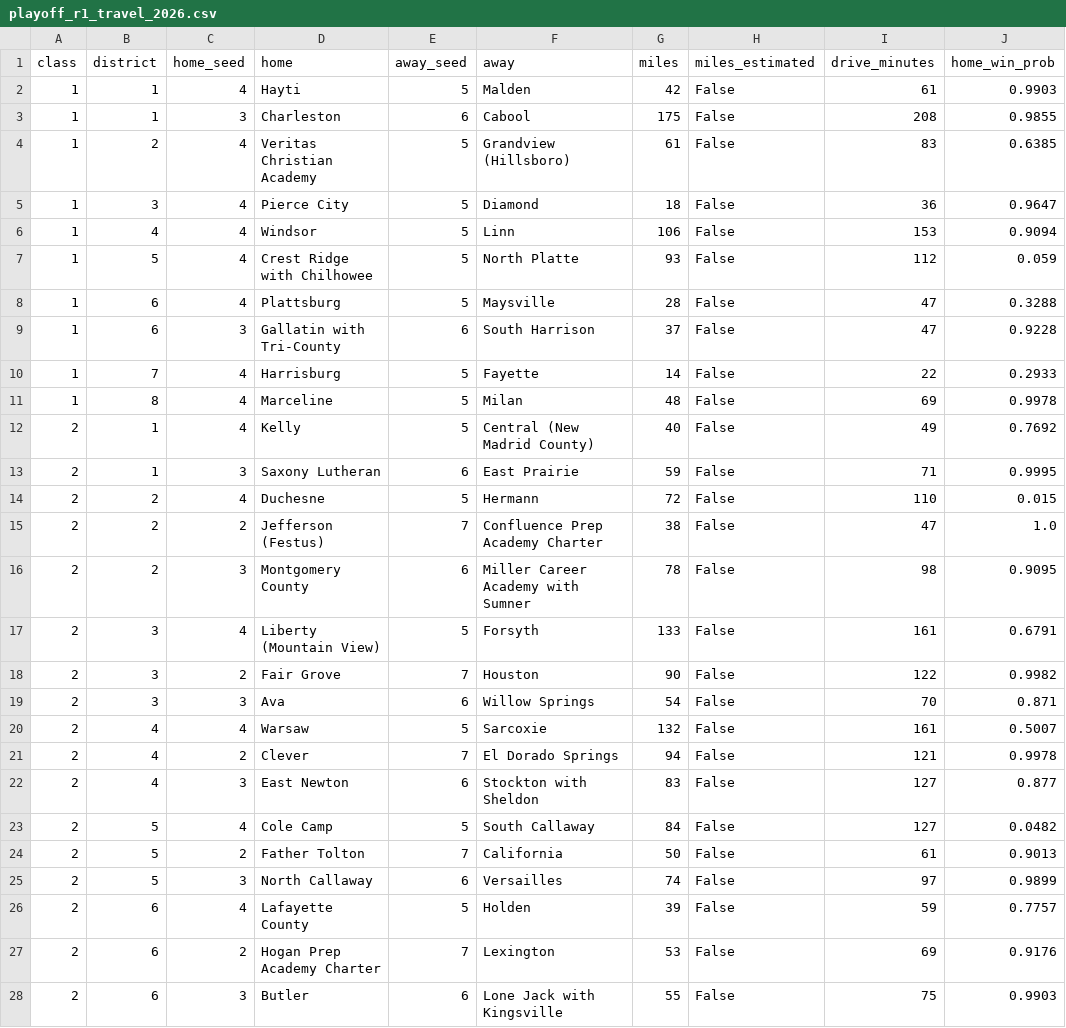
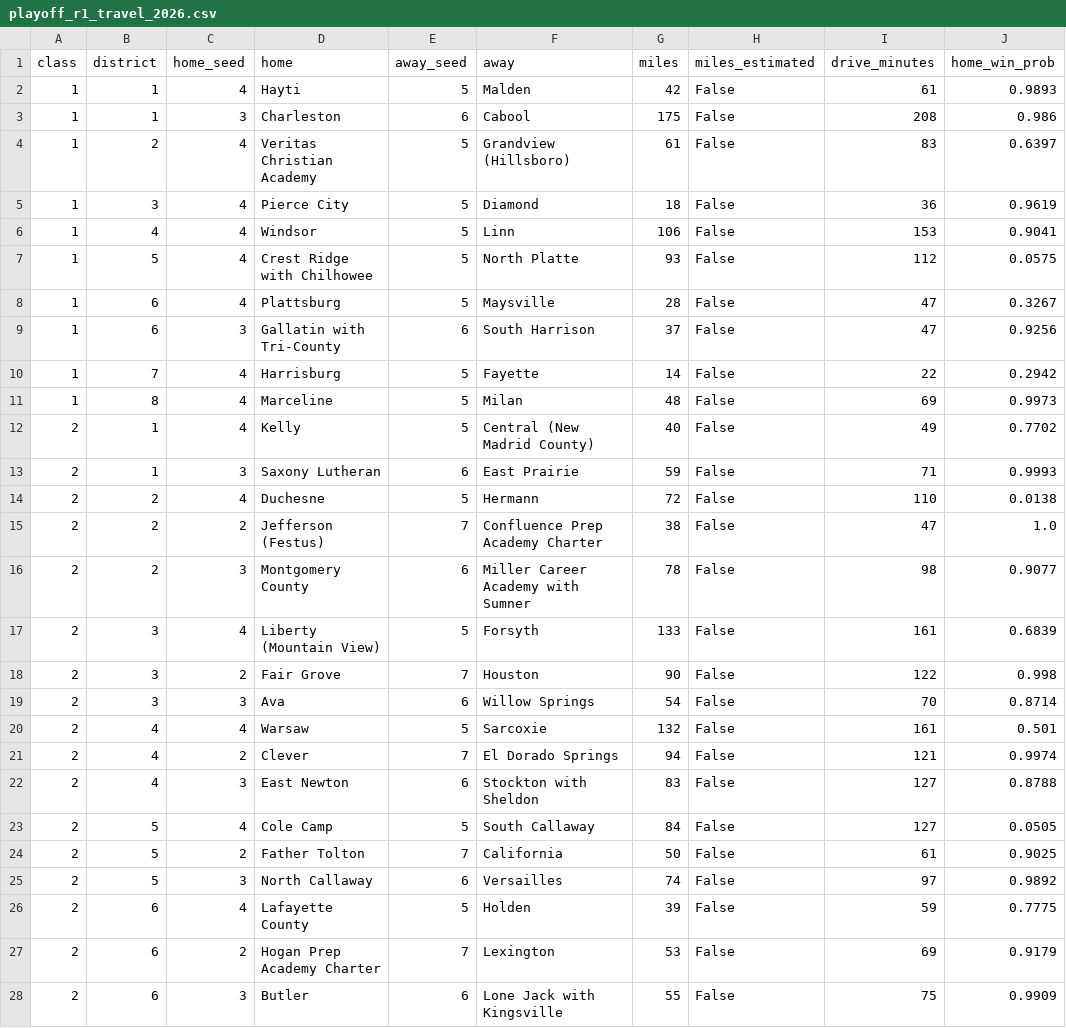
Before and after one commit to AllMOSports/football-ratings-2026, a CSV file: playoff_r1_travel_2026.csv, drawn as a sheet; only a part is shown; the diff covers the shown part only.

```diff
--- a/playoff_r1_travel_2026.csv
+++ b/playoff_r1_travel_2026.csv
@@ -1,28 +1,28 @@
 class,district,home_seed,home,away_seed,away,miles,miles_estimated,drive_minutes,home_win_prob
-1,1,4,Hayti,5,Malden,42,False,61,0.9903
-1,1,3,Charleston,6,Cabool,175,False,208,0.9855
-1,2,4,Veritas Christian Academy,5,Grandview (Hillsboro),61,False,83,0.6385
-1,3,4,Pierce City,5,Diamond,18,False,36,0.9647
-1,4,4,Windsor,5,Linn,106,False,153,0.9094
-1,5,4,Crest Ridge with Chilhowee,5,North Platte,93,False,112,0.059
-1,6,4,Plattsburg,5,Maysville,28,False,47,0.3288
-1,6,3,Gallatin with Tri-County,6,South Harrison,37,False,47,0.9228
-1,7,4,Harrisburg,5,Fayette,14,False,22,0.2933
-1,8,4,Marceline,5,Milan,48,False,69,0.9978
-2,1,4,Kelly,5,Central (New Madrid County),40,False,49,0.7692
-2,1,3,Saxony Lutheran,6,East Prairie,59,False,71,0.9995
-2,2,4,Duchesne,5,Hermann,72,False,110,0.015
+1,1,4,Hayti,5,Malden,42,False,61,0.9893
+1,1,3,Charleston,6,Cabool,175,False,208,0.986
+1,2,4,Veritas Christian Academy,5,Grandview (Hillsboro),61,False,83,0.6397
+1,3,4,Pierce City,5,Diamond,18,False,36,0.9619
+1,4,4,Windsor,5,Linn,106,False,153,0.9041
+1,5,4,Crest Ridge with Chilhowee,5,North Platte,93,False,112,0.0575
+1,6,4,Plattsburg,5,Maysville,28,False,47,0.3267
+1,6,3,Gallatin with Tri-County,6,South Harrison,37,False,47,0.9256
+1,7,4,Harrisburg,5,Fayette,14,False,22,0.2942
+1,8,4,Marceline,5,Milan,48,False,69,0.9973
+2,1,4,Kelly,5,Central (New Madrid County),40,False,49,0.7702
+2,1,3,Saxony Lutheran,6,East Prairie,59,False,71,0.9993
+2,2,4,Duchesne,5,Hermann,72,False,110,0.0138
 2,2,2,Jefferson (Festus),7,Confluence Prep Academy Charter,38,False,47,1.0
-2,2,3,Montgomery County,6,Miller Career Academy with Sumner,78,False,98,0.9095
-2,3,4,Liberty (Mountain View),5,Forsyth,133,False,161,0.6791
-2,3,2,Fair Grove,7,Houston,90,False,122,0.9982
-2,3,3,Ava,6,Willow Springs,54,False,70,0.871
-2,4,4,Warsaw,5,Sarcoxie,132,False,161,0.5007
-2,4,2,Clever,7,El Dorado Springs,94,False,121,0.9978
-2,4,3,East Newton,6,Stockton with Sheldon,83,False,127,0.877
-2,5,4,Cole Camp,5,South Callaway,84,False,127,0.0482
-2,5,2,Father Tolton,7,California,50,False,61,0.9013
-2,5,3,North Callaway,6,Versailles,74,False,97,0.9899
-2,6,4,Lafayette County,5,Holden,39,False,59,0.7757
-2,6,2,Hogan Prep Academy Charter,7,Lexington,53,False,69,0.9176
-2,6,3,Butler,6,Lone Jack with Kingsville,55,False,75,0.9903
+2,2,3,Montgomery County,6,Miller Career Academy with Sumner,78,False,98,0.9077
+2,3,4,Liberty (Mountain View),5,Forsyth,133,False,161,0.6839
+2,3,2,Fair Grove,7,Houston,90,False,122,0.998
+2,3,3,Ava,6,Willow Springs,54,False,70,0.8714
+2,4,4,Warsaw,5,Sarcoxie,132,False,161,0.501
+2,4,2,Clever,7,El Dorado Springs,94,False,121,0.9974
+2,4,3,East Newton,6,Stockton with Sheldon,83,False,127,0.8788
+2,5,4,Cole Camp,5,South Callaway,84,False,127,0.0505
+2,5,2,Father Tolton,7,California,50,False,61,0.9025
+2,5,3,North Callaway,6,Versailles,74,False,97,0.9892
+2,6,4,Lafayette County,5,Holden,39,False,59,0.7775
+2,6,2,Hogan Prep Academy Charter,7,Lexington,53,False,69,0.9179
+2,6,3,Butler,6,Lone Jack with Kingsville,55,False,75,0.9909
```
Also changed, not shown: 74 edited cells elsewhere in this file, playoff_droughts_2026.csv, 2 other files.
